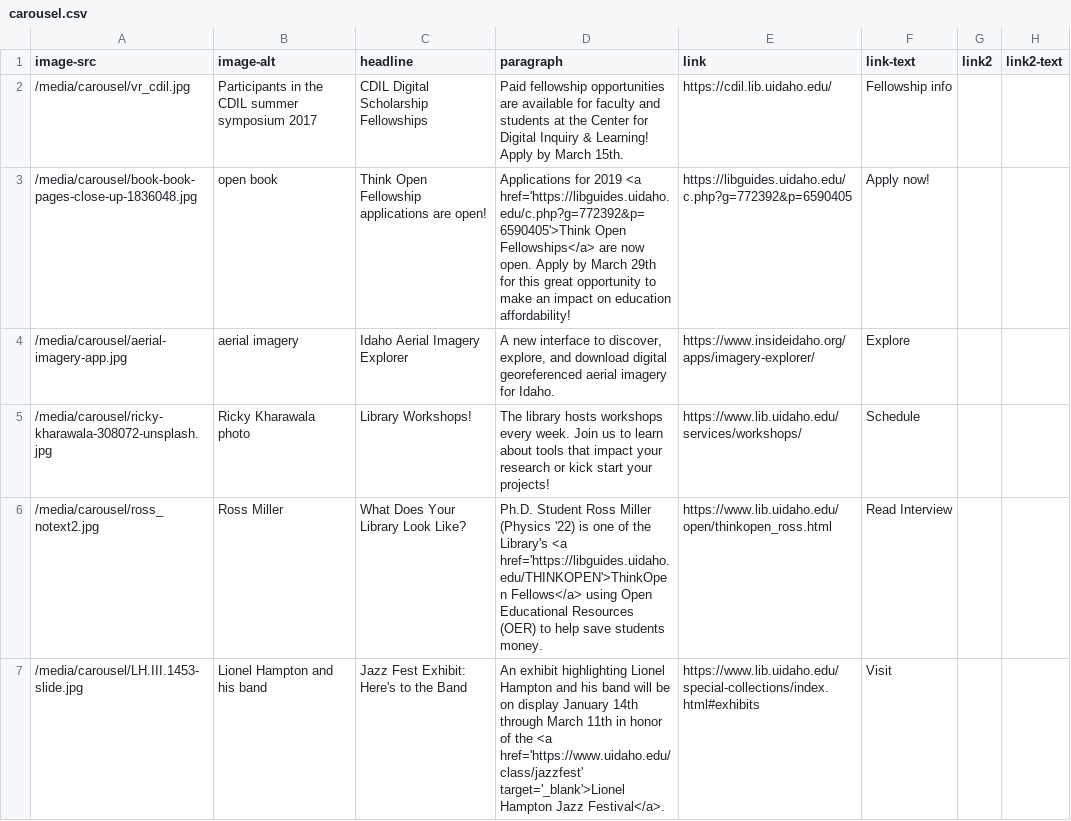
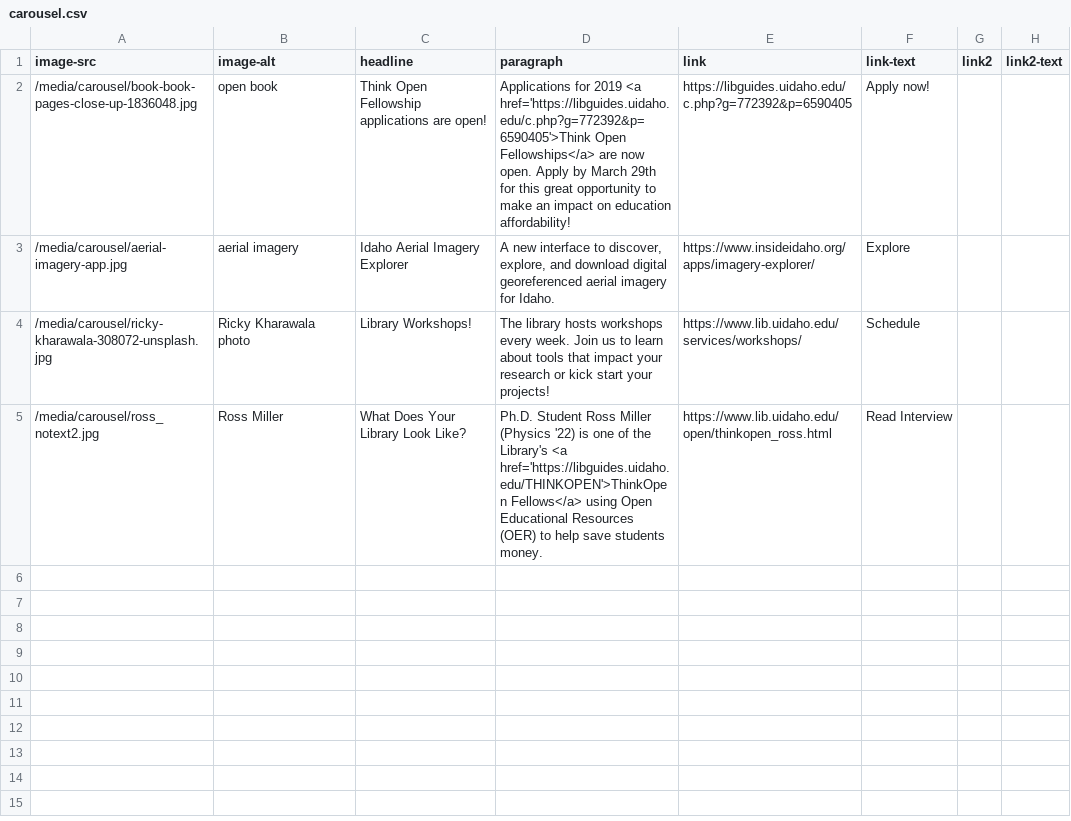
Before and after one commit to uidaholib/main-web-redesign_draft, a CSV file: _data/carousel.csv, drawn as a sheet.

Commit message:
update carousel

```diff
--- a/_data/carousel.csv
+++ b/_data/carousel.csv
@@ -1,3 +1,2 @@
 image-src,image-alt,headline,paragraph,link,link-text,link2,link2-text
-/media/carousel/vr_cdil.jpg,Participants in the CDIL summer symposium 2017,CDIL Digital Scholarship Fellowships,"Paid fellowship opportunities are available for faculty and students at the Center for Digital Inquiry & Learning! Apply by March 15th.",https://cdil.lib.uidaho.edu/,Fellowship info
 /media/carousel/book-book-pages-close-up-1836048.jpg,open book,Think Open Fellowship applications are open!,"Applications for 2019 <a href='https://libguides.uidaho.edu/c.php?g=772392&p=6590405'>Think Open Fellowships</a> are now open. Apply by March 29th for this great opportunity to make an impact on education affordability!",https://libguides.uidaho.edu/c.php?g=772392&p=6590405,Apply now!,
@@ -6,2 +5 @@ image-src,image-alt,headline,paragraph,link,link-text,link2,link2-text
 /media/carousel/ross_notext2.jpg,Ross Miller,What Does Your Library Look Like?,"Ph.D. Student Ross Miller (Physics '22) is one of the Library's <a href='https://libguides.uidaho.edu/THINKOPEN'>ThinkOpen Fellows</a> using Open Educational Resources (OER) to help save students money.",https://www.lib.uidaho.edu/open/thinkopen_ross.html,Read Interview,,
-/media/carousel/LH.III.1453-slide.jpg,Lionel Hampton and his band,Jazz Fest Exhibit: Here's to the Band,"An exhibit highlighting Lionel Hampton and his band will be on display January 14th through March 11th in honor of the <a href='https://www.uidaho.edu/class/jazzfest' target='_blank'>Lionel Hampton Jazz Festival</a>.",https://www.lib.uidaho.edu/special-collections/index.html#exhibits,Visit,,
```
